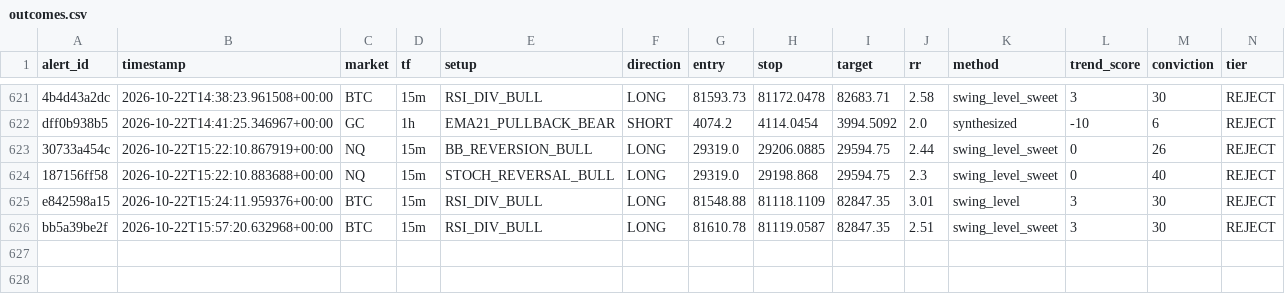
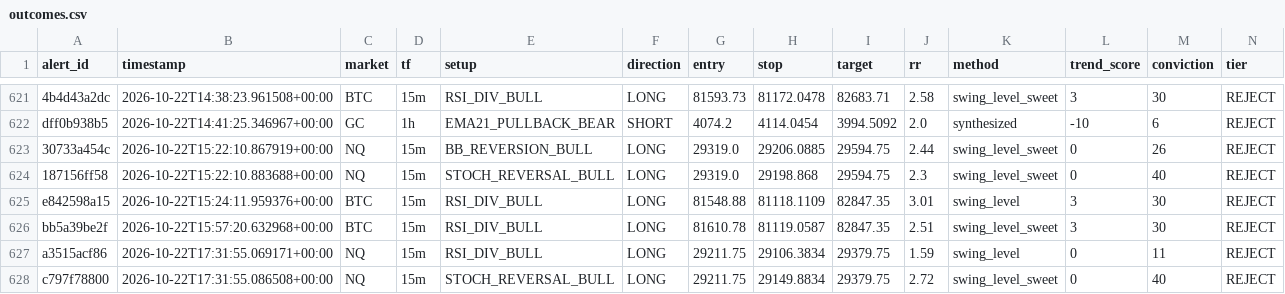
Before and after one commit to kdubsk1/bot, a CSV file: outcomes.csv, drawn as a sheet; only a part is shown, gaps mark what is left out; rows hold the shown columns only; the diff names each change by its address in the sheet, - before the commit and + after, or states it on an @@ line.

Commit message:
Ledger: 2026-10-22 17:35 UTC

```diff
--- a/outcomes.csv
+++ b/outcomes.csv
+row 627: a3515acf86 | 2026-10-22T17:31:55.069171+00:00 | NQ | 15m | RSI_DIV_BULL | LONG | 29211.75 | 29106.3834 | 29379.75 | 1.59 | swing_level | 0 | 11 | REJECT
+row 628: c797f78800 | 2026-10-22T17:31:55.086508+00:00 | NQ | 15m | STOCH_REVERSAL_BULL | LONG | 29211.75 | 29149.8834 | 29379.75 | 2.72 | swing_level_sweet | 0 | 40 | REJECT
```
